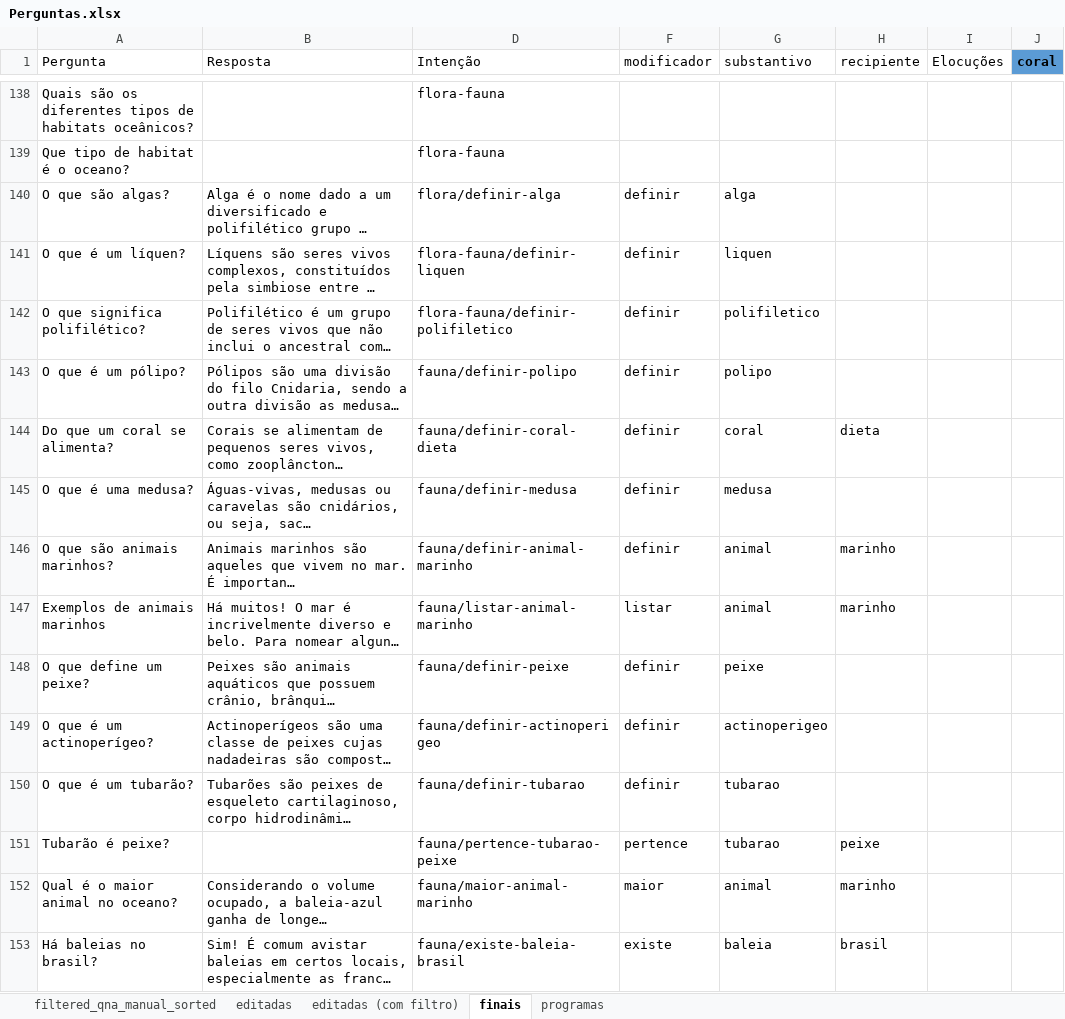
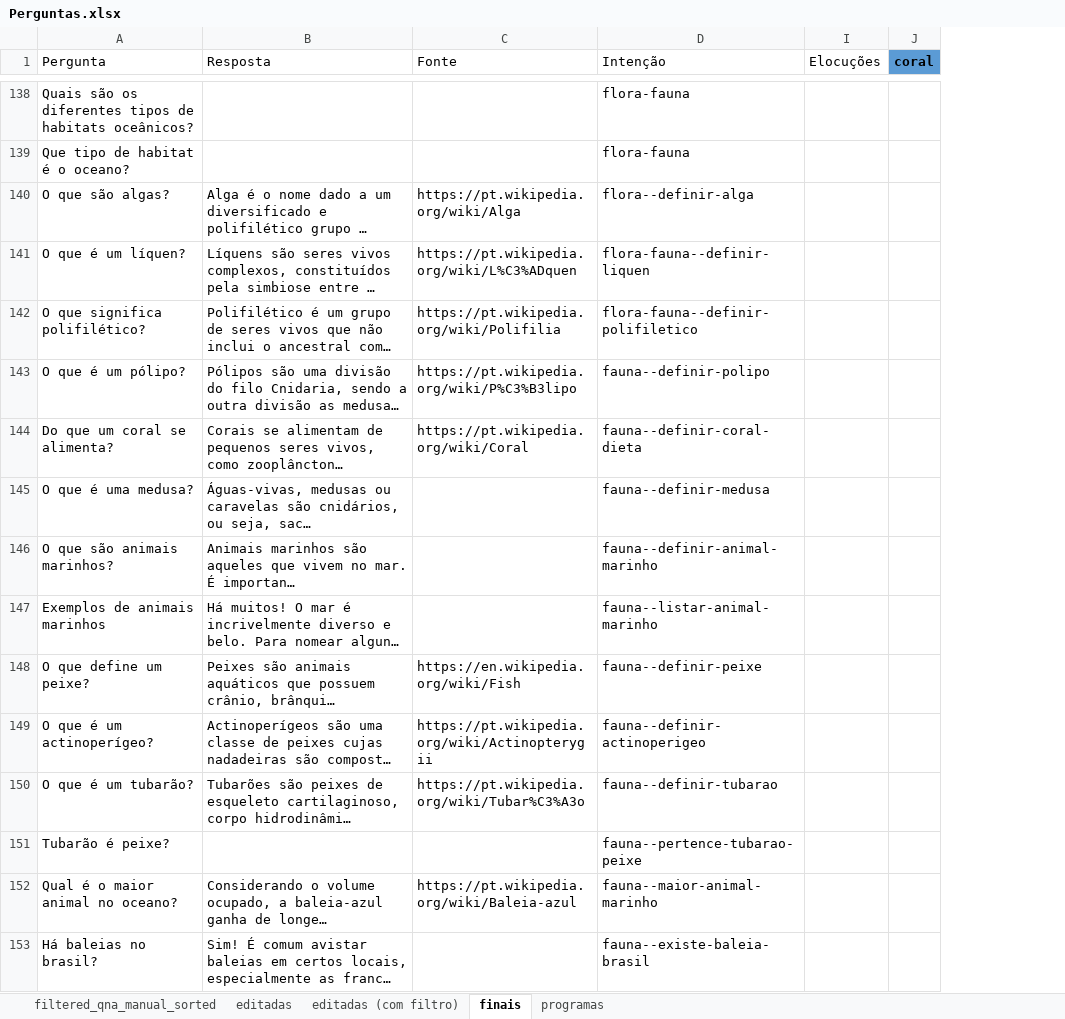
Before and after one commit to VictBenito/chatbot-Victor-Paulo, an Excel workbook: results/Perguntas.xlsx, sheet finais, drawn as a sheet; only a part is shown, gaps mark what is left out; long unchanged cells end in …; values as stored, in another font and other column widths than the file's, no borders; conditional formats not drawn; removed rows and columns are numbered as before the commit, all else as after; the diff covers the shown part only; the diff names each change by its address in the sheet, - before the commit and + after, or states it on an @@ line.

```diff
--- a/results/Perguntas.xlsx (sheet finais)
+++ b/results/Perguntas.xlsx (sheet finais)
@@ column C (Fonte) unhidden, rows 140-152: https://pt.wikipedia.org/wiki/Alga | https://pt.wikipedia.org/wiki/L%C3%ADquen | https://pt.wikipedia.org/wiki/Polifilia | https://pt.wikipedia.org/wiki/P%C3%B3lipo | https://pt.wikipedia.org/wiki/Coral |  |  |  | https://en.wikipedia.org/wiki/Fish | https://pt.wikipedia.org/wiki/Actinopterygii | https://pt.wikipedia.org/wiki/Tubar%C3%A3o |  | https://pt.wikipedia.org/wiki/Baleia-azul @@
@@ column F (modificador) hidden, rows 140-153: definir | definir | definir | definir | definir | definir | definir | listar | definir | definir | definir | pertence | maior | existe @@
@@ column G (substantivo) hidden, rows 140-153: alga | liquen | polifiletico | polipo | coral | medusa | animal | animal | peixe | actinoperigeo | tubarao | tubarao | animal | baleia @@
@@ column H (recipiente) hidden, rows 144-153: dieta |  | marinho | marinho |  |  |  | peixe | marinho | brasil @@
-D140 (Intenção): flora/definir-alga
+D140 (Intenção): flora--definir-alga
-D141 (Intenção): flora-fauna/definir-liquen
+D141 (Intenção): flora-fauna--definir-liquen
-D142 (Intenção): flora-fauna/definir-polifiletico
+D142 (Intenção): flora-fauna--definir-polifiletico
-D143 (Intenção): fauna/definir-polipo
+D143 (Intenção): fauna--definir-polipo
-D144 (Intenção): fauna/definir-coral-dieta
+D144 (Intenção): fauna--definir-coral-dieta
-D145 (Intenção): fauna/definir-medusa
+D145 (Intenção): fauna--definir-medusa
-D146 (Intenção): fauna/definir-animal-marinho
+D146 (Intenção): fauna--definir-animal-marinho
-D147 (Intenção): fauna/listar-animal-marinho
+D147 (Intenção): fauna--listar-animal-marinho
-D148 (Intenção): fauna/definir-peixe
+D148 (Intenção): fauna--definir-peixe
-D149 (Intenção): fauna/definir-actinoperigeo
+D149 (Intenção): fauna--definir-actinoperigeo
-D150 (Intenção): fauna/definir-tubarao
+D150 (Intenção): fauna--definir-tubarao
-D151 (Intenção): fauna/pertence-tubarao-peixe
+D151 (Intenção): fauna--pertence-tubarao-peixe
-D152 (Intenção): fauna/maior-animal-marinho
+D152 (Intenção): fauna--maior-animal-marinho
-D153 (Intenção): fauna/existe-baleia-brasil
+D153 (Intenção): fauna--existe-baleia-brasil
```
Also changed, not shown: 63 edited cells elsewhere in this sheet, formulas that keep their value, 3 other files.
